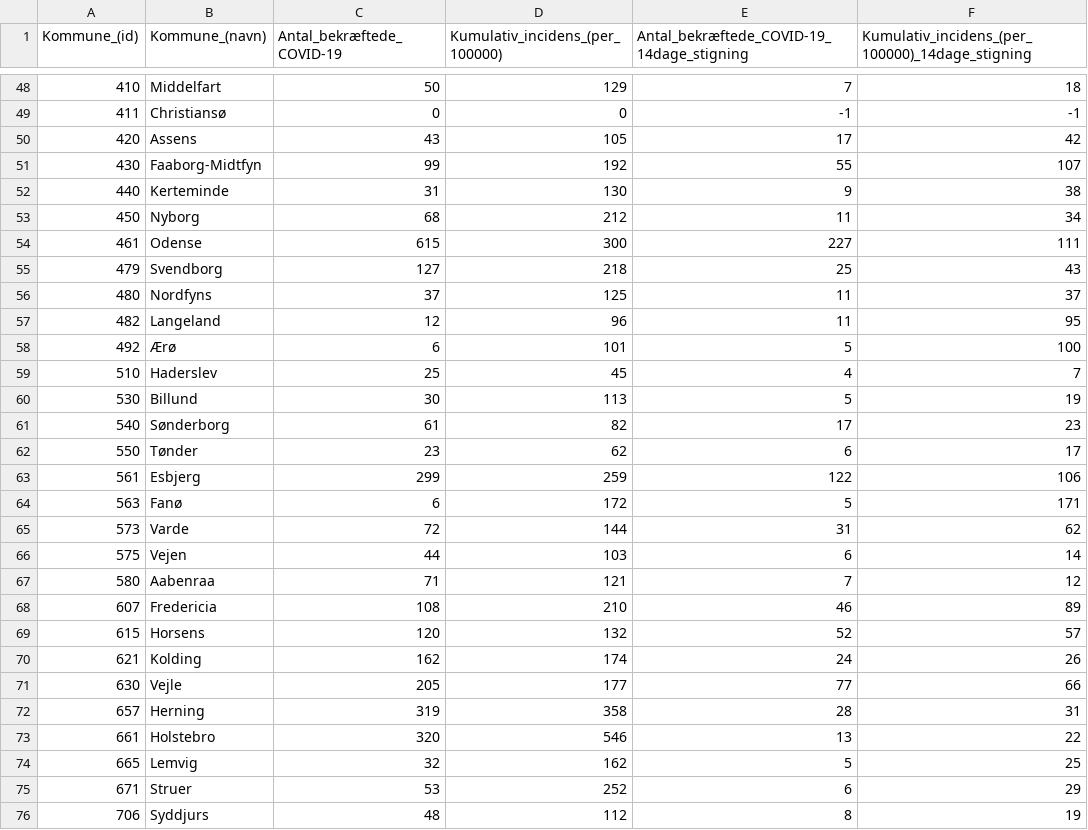
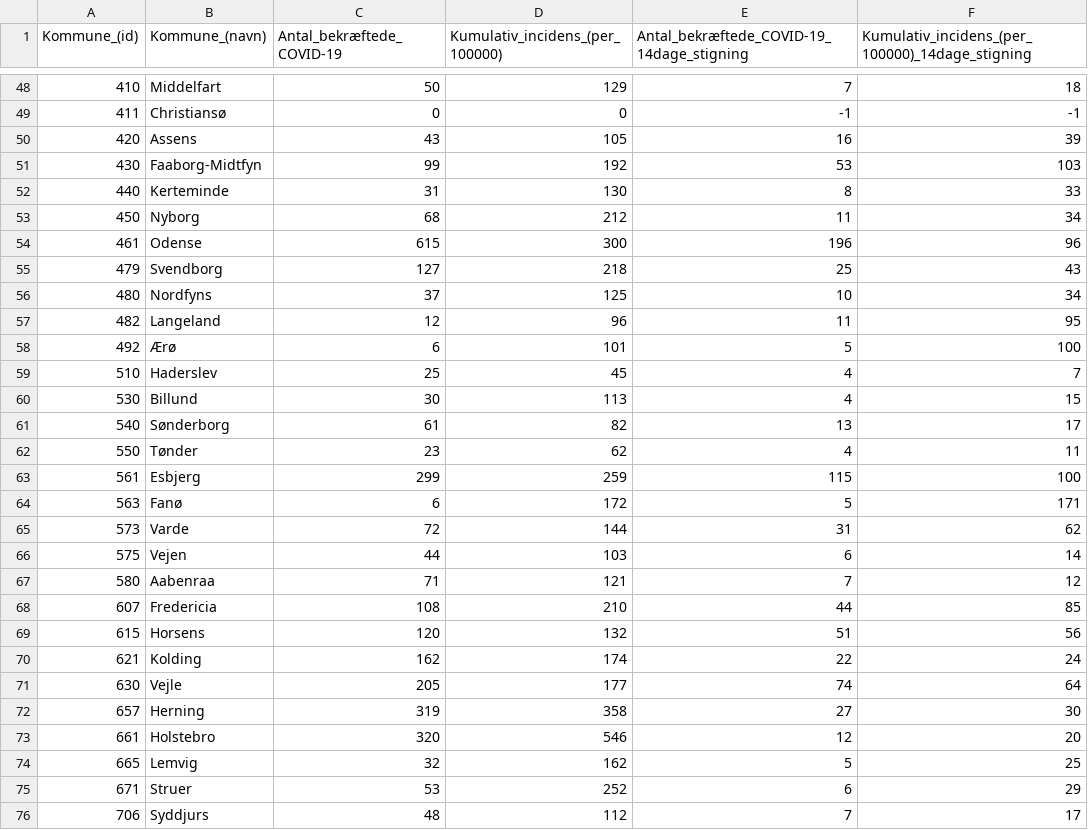
Before and after one commit to Asokoler/incidens, a CSV file: files/Municipality_test_pos_diff.csv, drawn as a sheet; only a part is shown, gaps mark what is left out; the diff covers the shown part only.

```diff
--- a/files/Municipality_test_pos_diff.csv
+++ b/files/Municipality_test_pos_diff.csv
@@ -49,9 +49,9 @@ Kommune_(id),Kommune_(navn),Antal_bekræftede_COVID-19,Kumulativ_incidens_(per_1
 411,Christiansø,0,0,-1,-1
-420,Assens,43,105,17,42
-430,Faaborg-Midtfyn,99,192,55,107
-440,Kerteminde,31,130,9,38
+420,Assens,43,105,16,39
+430,Faaborg-Midtfyn,99,192,53,103
+440,Kerteminde,31,130,8,33
 450,Nyborg,68,212,11,34
-461,Odense,615,300,227,111
+461,Odense,615,300,196,96
 479,Svendborg,127,218,25,43
-480,Nordfyns,37,125,11,37
+480,Nordfyns,37,125,10,34
 482,Langeland,12,96,11,95
@@ -59,6 +59,6 @@ Kommune_(id),Kommune_(navn),Antal_bekræftede_COVID-19,Kumulativ_incidens_(per_1
 510,Haderslev,25,45,4,7
-530,Billund,30,113,5,19
-540,Sønderborg,61,82,17,23
-550,Tønder,23,62,6,17
-561,Esbjerg,299,259,122,106
+530,Billund,30,113,4,15
+540,Sønderborg,61,82,13,17
+550,Tønder,23,62,4,11
+561,Esbjerg,299,259,115,100
 563,Fanø,6,172,5,171
@@ -67,10 +67,10 @@ Kommune_(id),Kommune_(navn),Antal_bekræftede_COVID-19,Kumulativ_incidens_(per_1
 580,Aabenraa,71,121,7,12
-607,Fredericia,108,210,46,89
-615,Horsens,120,132,52,57
-621,Kolding,162,174,24,26
-630,Vejle,205,177,77,66
-657,Herning,319,358,28,31
-661,Holstebro,320,546,13,22
+607,Fredericia,108,210,44,85
+615,Horsens,120,132,51,56
+621,Kolding,162,174,22,24
+630,Vejle,205,177,74,64
+657,Herning,319,358,27,30
+661,Holstebro,320,546,12,20
 665,Lemvig,32,162,5,25
 671,Struer,53,252,6,29
-706,Syddjurs,48,112,8,19
+706,Syddjurs,48,112,7,17
```
Also changed, not shown: 78 edited cells elsewhere in this file, files/Municipality_test_pos_diff_1day.csv, 1 other file.
